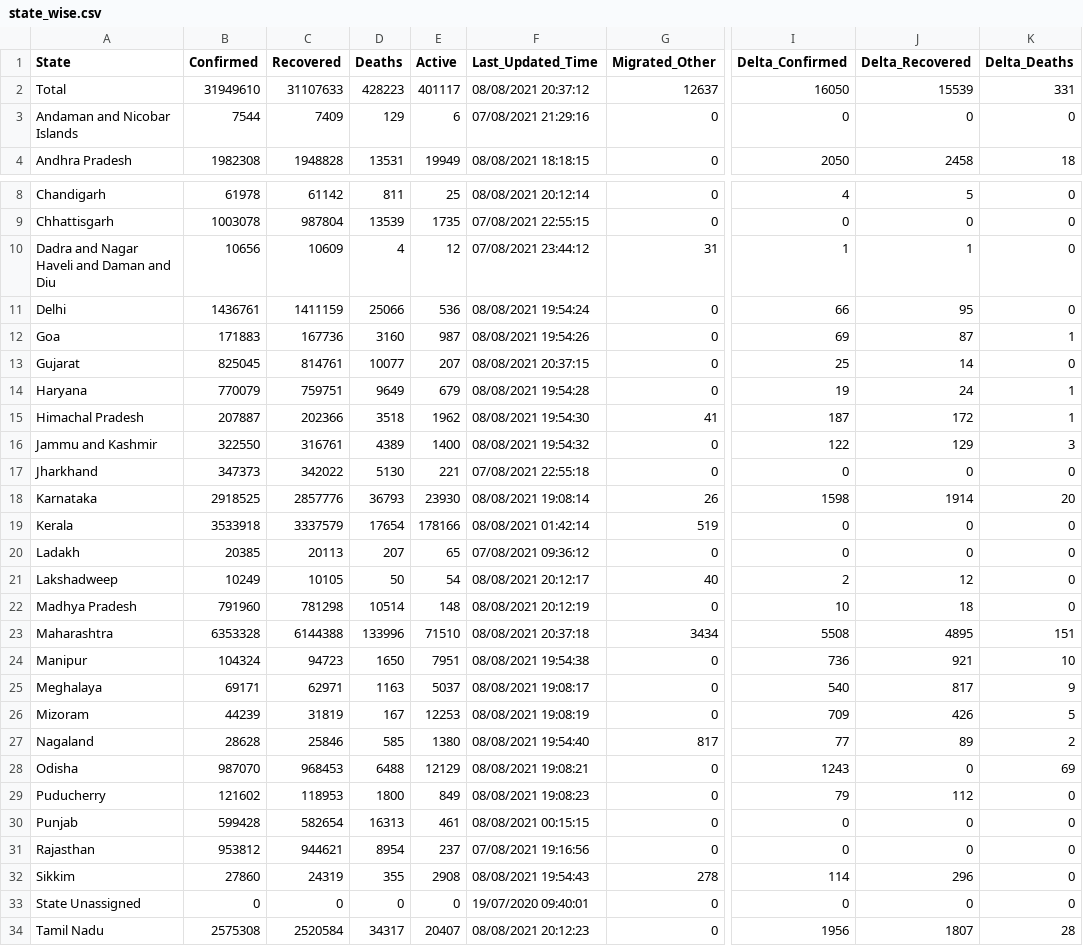
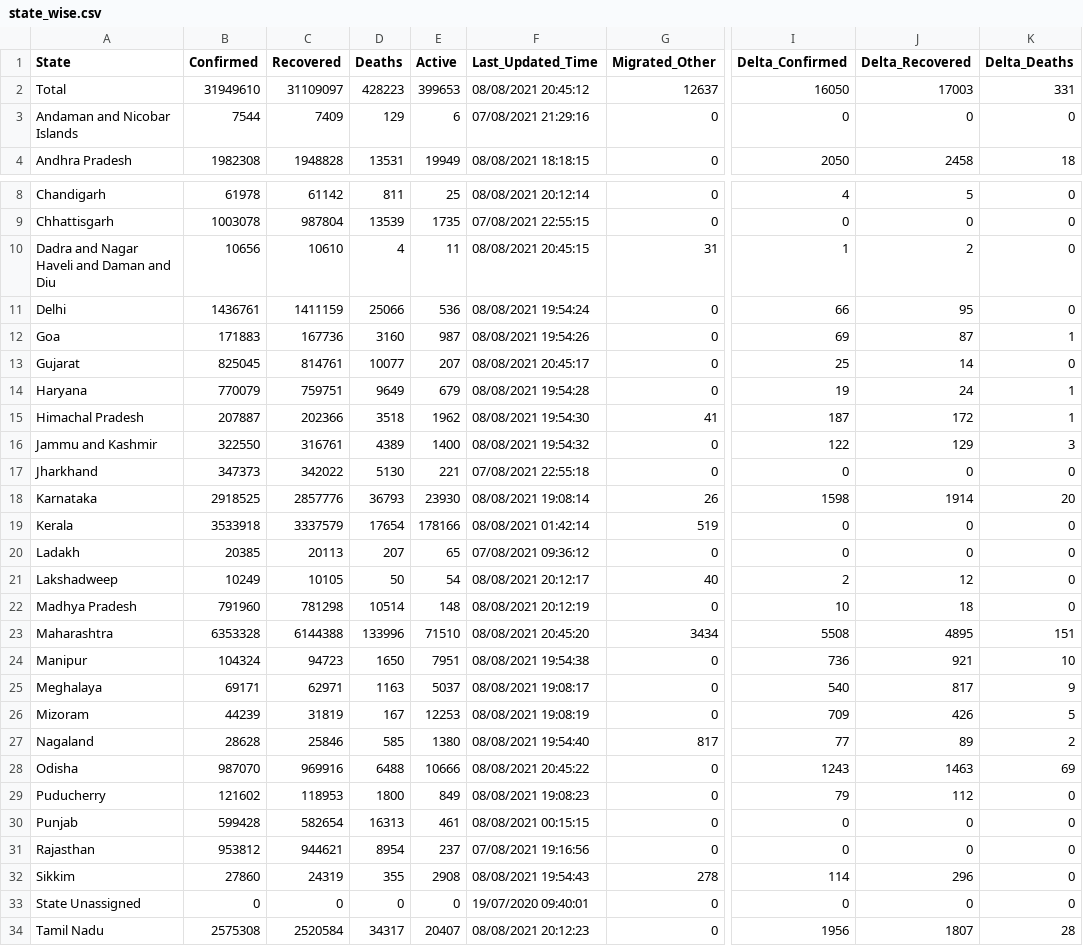
Before and after one commit to covid19india/api, a CSV file: csv/latest/state_wise.csv, drawn as a sheet; only a part is shown, gaps mark what is left out; the diff names each change by its address in the sheet, - before the commit and + after, or states it on an @@ line.

```diff
--- a/csv/latest/state_wise.csv
+++ b/csv/latest/state_wise.csv
-C2 (Recovered): 31107633
+C2 (Recovered): 31109097
-E2 (Active): 401117
+E2 (Active): 399653
-F2 (Last_Updated_Time): 08/08/2021 20:37:12
+F2 (Last_Updated_Time): 08/08/2021 20:45:12
-J2 (Delta_Recovered): 15539
+J2 (Delta_Recovered): 17003
-C10 (Recovered): 10609
+C10 (Recovered): 10610
-E10 (Active): 12
+E10 (Active): 11
-F10 (Last_Updated_Time): 07/08/2021 23:44:12
+F10 (Last_Updated_Time): 08/08/2021 20:45:15
-J10 (Delta_Recovered): 1
+J10 (Delta_Recovered): 2
-F13 (Last_Updated_Time): 08/08/2021 20:37:15
+F13 (Last_Updated_Time): 08/08/2021 20:45:17
-F23 (Last_Updated_Time): 08/08/2021 20:37:18
+F23 (Last_Updated_Time): 08/08/2021 20:45:20
-C28 (Recovered): 968453
+C28 (Recovered): 969916
-E28 (Active): 12129
+E28 (Active): 10666
-F28 (Last_Updated_Time): 08/08/2021 19:08:21
+F28 (Last_Updated_Time): 08/08/2021 20:45:22
-J28 (Delta_Recovered): 0
+J28 (Delta_Recovered): 1463
```
Also changed, not shown: csv/latest/district_wise.csv, 2 other files.
